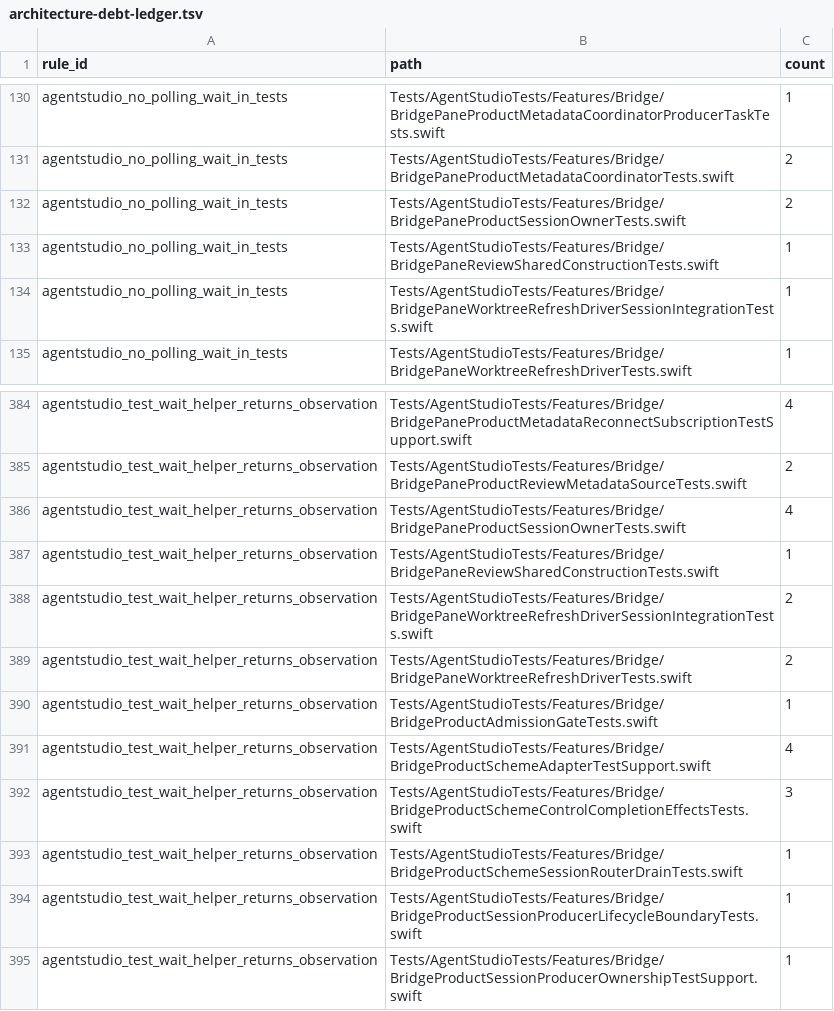
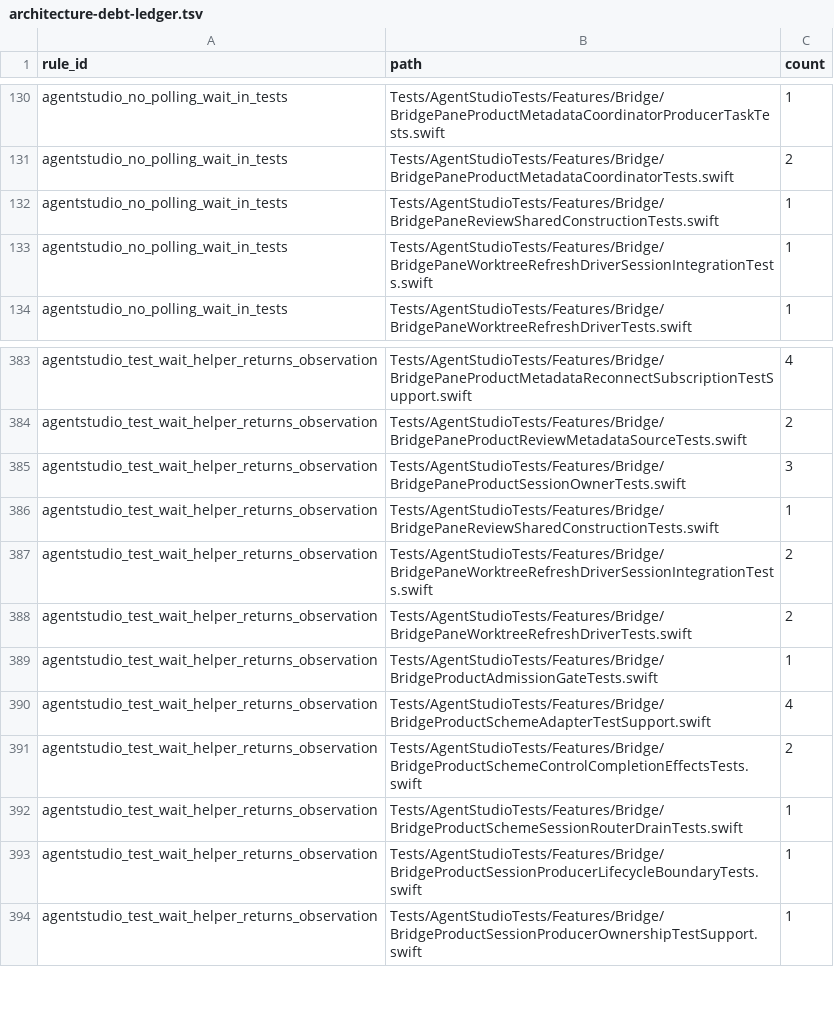
Before and after one commit to ShravanSunder/agentstudio, a TSV file: Tools/AgentStudioArchitectureLint/architecture-debt-ledger.tsv, drawn as a sheet; only a part is shown, gaps mark what is left out.

Commit message:
Bridge transport: activate successor before old retirement

```diff
--- a/Tools/AgentStudioArchitectureLint/architecture-debt-ledger.tsv
+++ b/Tools/AgentStudioArchitectureLint/architecture-debt-ledger.tsv
@@ -131,3 +131,2 @@ agentstudio_no_polling_wait_in_tests	Tests/AgentStudioTests/Features/Bridge/Brid
 agentstudio_no_polling_wait_in_tests	Tests/AgentStudioTests/Features/Bridge/BridgePaneProductMetadataCoordinatorTests.swift	2
-agentstudio_no_polling_wait_in_tests	Tests/AgentStudioTests/Features/Bridge/BridgePaneProductSessionOwnerTests.swift	2
 agentstudio_no_polling_wait_in_tests	Tests/AgentStudioTests/Features/Bridge/BridgePaneReviewSharedConstructionTests.swift	1
@@ -385,3 +384,3 @@ agentstudio_test_wait_helper_returns_observation	Tests/AgentStudioTests/Features
 agentstudio_test_wait_helper_returns_observation	Tests/AgentStudioTests/Features/Bridge/BridgePaneProductReviewMetadataSourceTests.swift	2
-agentstudio_test_wait_helper_returns_observation	Tests/AgentStudioTests/Features/Bridge/BridgePaneProductSessionOwnerTests.swift	4
+agentstudio_test_wait_helper_returns_observation	Tests/AgentStudioTests/Features/Bridge/BridgePaneProductSessionOwnerTests.swift	3
 agentstudio_test_wait_helper_returns_observation	Tests/AgentStudioTests/Features/Bridge/BridgePaneReviewSharedConstructionTests.swift	1
@@ -391,3 +390,3 @@ agentstudio_test_wait_helper_returns_observation	Tests/AgentStudioTests/Features
 agentstudio_test_wait_helper_returns_observation	Tests/AgentStudioTests/Features/Bridge/BridgeProductSchemeAdapterTestSupport.swift	4
-agentstudio_test_wait_helper_returns_observation	Tests/AgentStudioTests/Features/Bridge/BridgeProductSchemeControlCompletionEffectsTests.swift	3
+agentstudio_test_wait_helper_returns_observation	Tests/AgentStudioTests/Features/Bridge/BridgeProductSchemeControlCompletionEffectsTests.swift	2
 agentstudio_test_wait_helper_returns_observation	Tests/AgentStudioTests/Features/Bridge/BridgeProductSchemeSessionRouterDrainTests.swift	1
```
Also changed, not shown: 12 other files.
